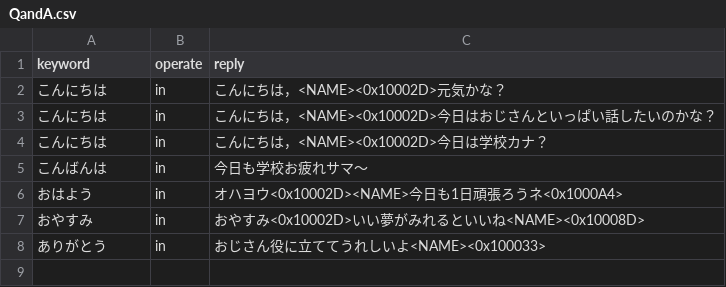
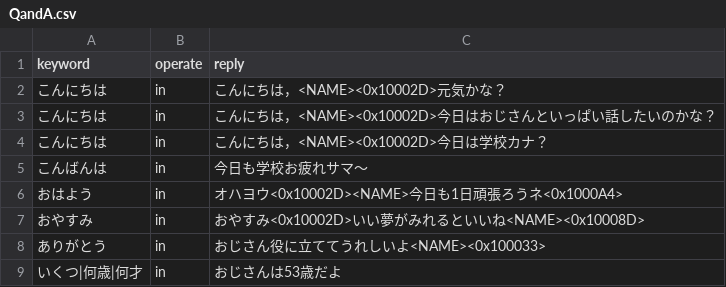
Before and after one commit to HarutoNishimoto/ojisan-line, a CSV file: QandA.csv, drawn as a sheet.

```diff
--- a/QandA.csv
+++ b/QandA.csv
@@ -8 +8,2 @@
 ありがとう,in,おじさん役に立ててうれしいよ<NAME><0x100033>
+いくつ|何歳|何才,in,おじさんは53歳だよ
```
Also changed, not shown: 1 other file.
